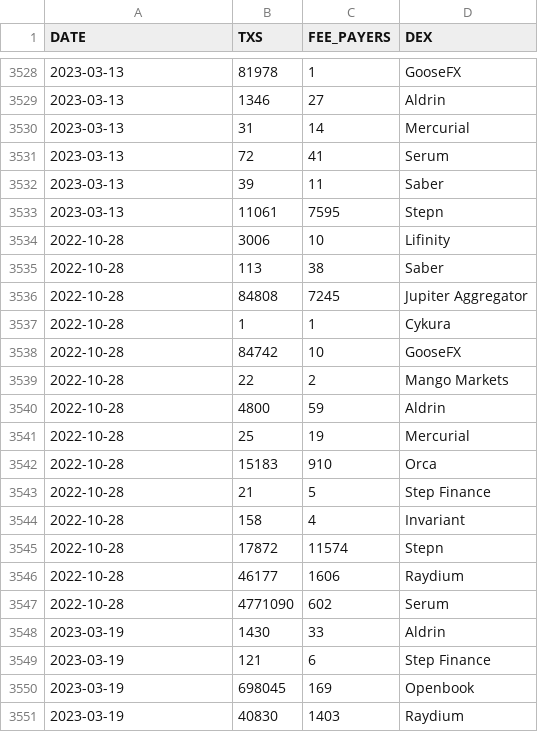
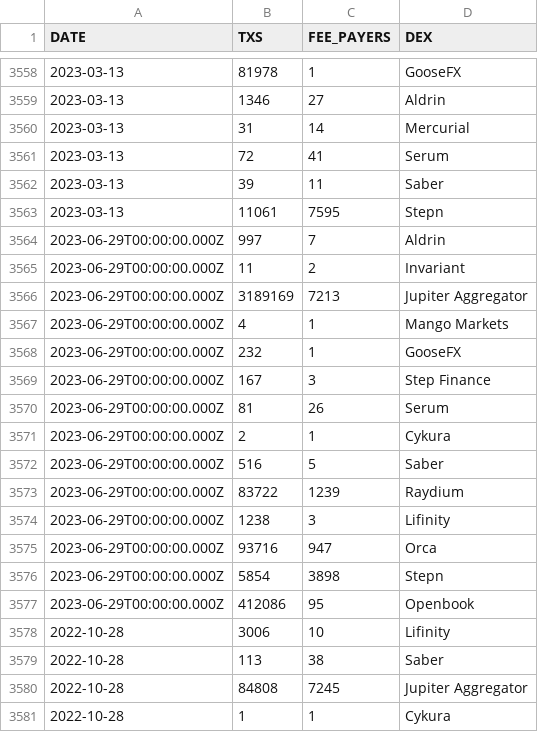
Before and after one commit to spire-fyi/spire_fyi, a CSV file: data/dex_info.csv, drawn as a sheet; only a part is shown, gaps mark what is left out; the shorter side is filled out with more unchanged rows; the diff covers the shown part only; the diff names each change by its address in the sheet, - before the commit and + after, or states it on an @@ line.

```diff
--- a/data/dex_info.csv
+++ b/data/dex_info.csv
+row 3564: 2023-06-29T00:00:00.000Z | 997 | 7 | Aldrin
+row 3565: 2023-06-29T00:00:00.000Z | 11 | 2 | Invariant
+row 3566: 2023-06-29T00:00:00.000Z | 3189169 | 7213 | Jupiter Aggregator
+row 3567: 2023-06-29T00:00:00.000Z | 4 | 1 | Mango Markets
+row 3568: 2023-06-29T00:00:00.000Z | 232 | 1 | GooseFX
+row 3569: 2023-06-29T00:00:00.000Z | 167 | 3 | Step Finance
+row 3570: 2023-06-29T00:00:00.000Z | 81 | 26 | Serum
+row 3571: 2023-06-29T00:00:00.000Z | 2 | 1 | Cykura
+row 3572: 2023-06-29T00:00:00.000Z | 516 | 5 | Saber
+row 3573: 2023-06-29T00:00:00.000Z | 83722 | 1239 | Raydium
+row 3574: 2023-06-29T00:00:00.000Z | 1238 | 3 | Lifinity
+row 3575: 2023-06-29T00:00:00.000Z | 93716 | 947 | Orca
+row 3576: 2023-06-29T00:00:00.000Z | 5854 | 3898 | Stepn
+row 3577: 2023-06-29T00:00:00.000Z | 412086 | 95 | Openbook
```
Also changed, not shown: 30 added rows elsewhere in this file, data/all_programs_flipside_labels.csv, data/dex_signers_fee_payers.csv, 13 other files.
